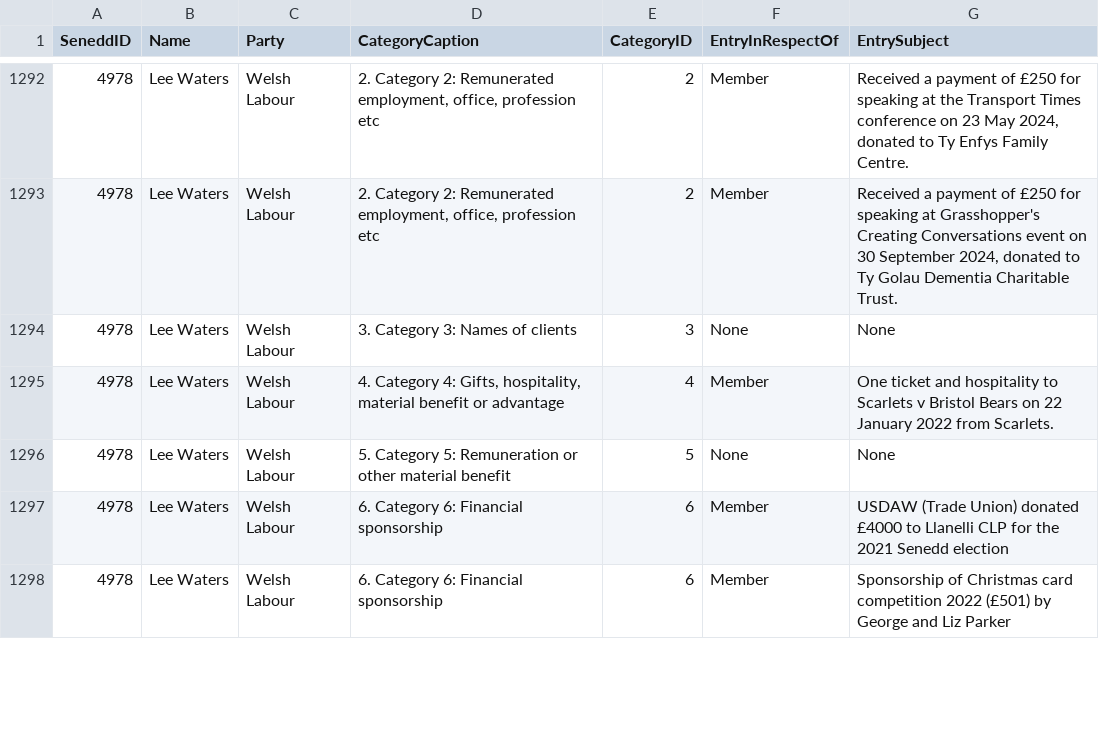
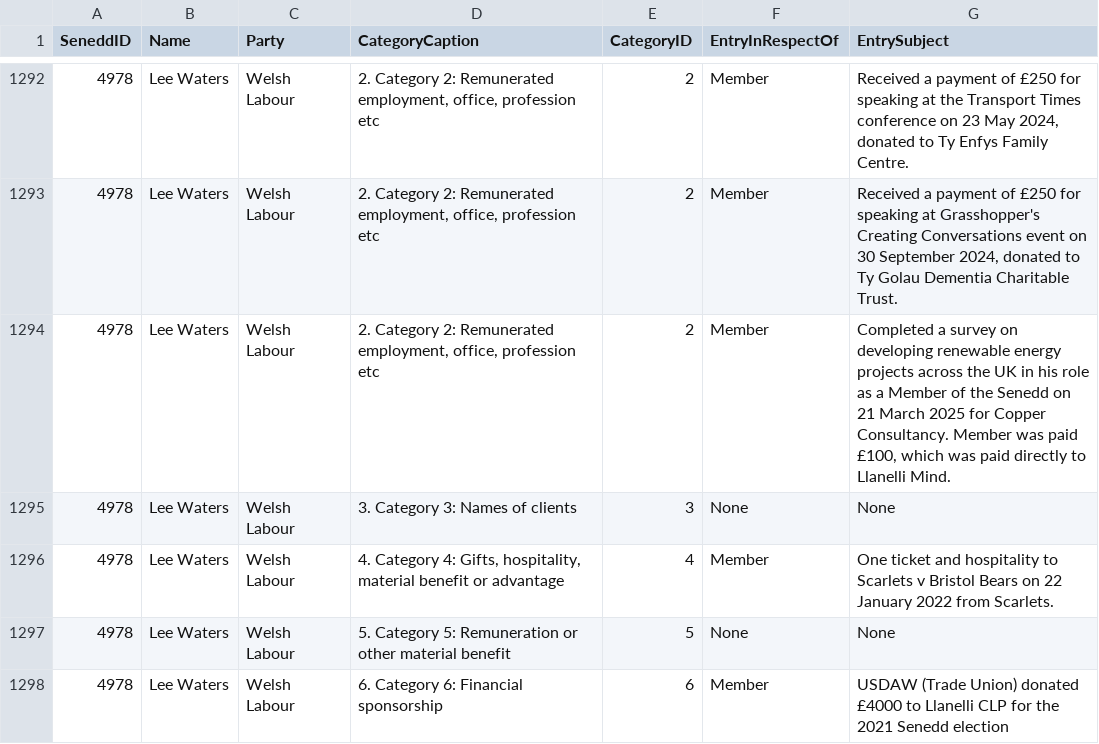
Before and after one commit to stupidpupil/senedd_scraper, a CSV file: interests.csv, drawn as a sheet; only a part is shown, gaps mark what is left out; the shorter side is filled out with more unchanged rows; the diff names each change by its address in the sheet, - before the commit and + after, or states it on an @@ line.

```diff
--- a/interests.csv
+++ b/interests.csv
+row 1294: 4978 | Lee Waters | Welsh Labour | 2. Category 2: Remunerated employment, office, profession etc | 2 | Member | Completed a survey on developing renewable energy projects across the UK in his role as a Member of the Senedd on 21 March 2025 for Copper Consultancy. Member was paid £100, which was paid directly to Llanelli Mind.
```
Also changed, not shown: registers_by_senedd_id/4978.csv, 1 other file.
